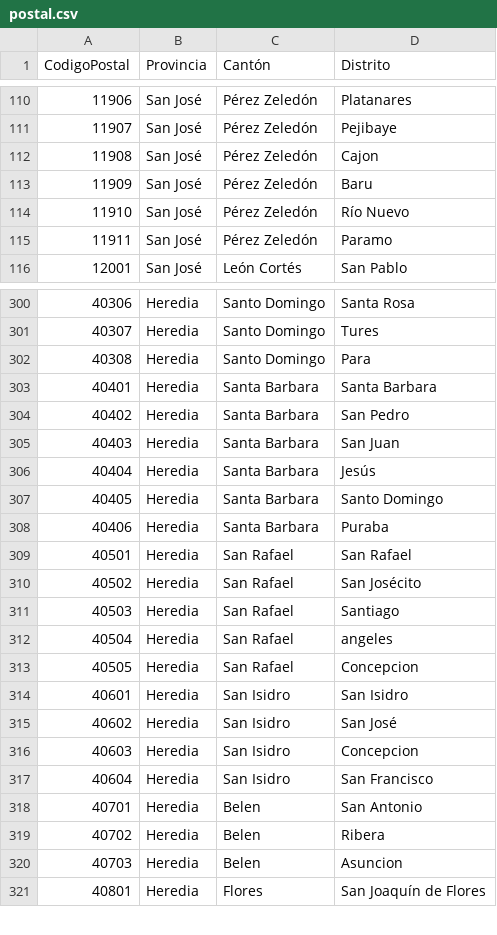
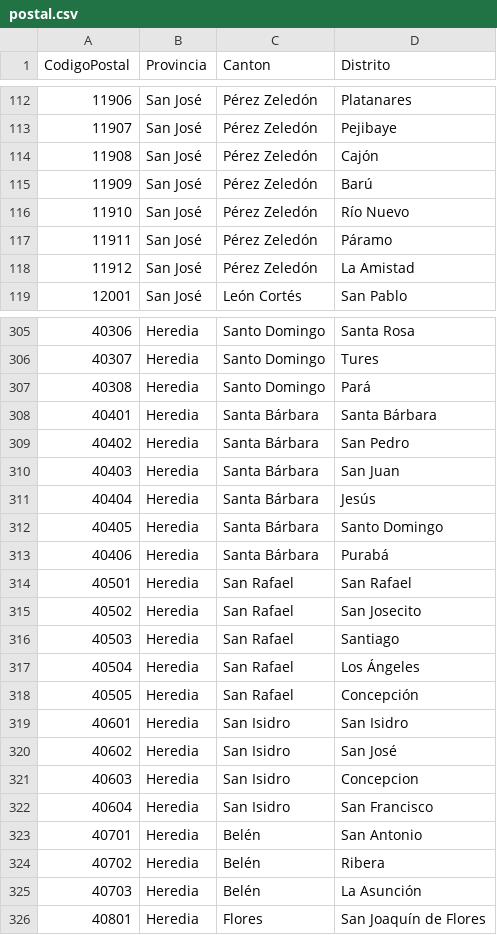
Before and after one commit to llperez/codigos_cr, a CSV file: postal.csv, drawn as a sheet; only a part is shown, gaps mark what is left out; the diff covers the shown part only.

```diff
--- a/postal.csv
+++ b/postal.csv
@@ -1 +1 @@
-CodigoPostal,Provincia,Cantón,Distrito
+CodigoPostal,Provincia,Canton,Distrito
@@ -111,6 +113,7 @@ CodigoPostal,Provincia,Cantón,Distrito
 11907,San José,Pérez Zeledón,Pejibaye
-11908,San José,Pérez Zeledón,Cajon
-11909,San José,Pérez Zeledón,Baru
+11908,San José,Pérez Zeledón,Cajón
+11909,San José,Pérez Zeledón,Barú
 11910,San José,Pérez Zeledón,Río Nuevo
-11911,San José,Pérez Zeledón,Paramo
+11911,San José,Pérez Zeledón,Páramo
+11912,San José,Pérez Zeledón,La Amistad
 12001,San José,León Cortés,San Pablo
@@ -301,14 +306,14 @@ CodigoPostal,Provincia,Cantón,Distrito
 40307,Heredia,Santo Domingo,Tures
-40308,Heredia,Santo Domingo,Para
-40401,Heredia,Santa Barbara,Santa Barbara
-40402,Heredia,Santa Barbara,San Pedro
-40403,Heredia,Santa Barbara,San Juan
-40404,Heredia,Santa Barbara,Jesús
-40405,Heredia,Santa Barbara,Santo Domingo
-40406,Heredia,Santa Barbara,Puraba
+40308,Heredia,Santo Domingo,Pará
+40401,Heredia,Santa Bárbara,Santa Bárbara
+40402,Heredia,Santa Bárbara,San Pedro
+40403,Heredia,Santa Bárbara,San Juan
+40404,Heredia,Santa Bárbara,Jesús
+40405,Heredia,Santa Bárbara,Santo Domingo
+40406,Heredia,Santa Bárbara,Purabá
 40501,Heredia,San Rafael,San Rafael
-40502,Heredia,San Rafael,San Josécito
+40502,Heredia,San Rafael,San Josecito
 40503,Heredia,San Rafael,Santiago
-40504,Heredia,San Rafael,angeles
-40505,Heredia,San Rafael,Concepcion
+40504,Heredia,San Rafael,Los Ángeles
+40505,Heredia,San Rafael,Concepción
 40601,Heredia,San Isidro,San Isidro
@@ -317,5 +322,5 @@ CodigoPostal,Provincia,Cantón,Distrito
 40604,Heredia,San Isidro,San Francisco
-40701,Heredia,Belen,San Antonio
-40702,Heredia,Belen,Ribera
-40703,Heredia,Belen,Asuncion
+40701,Heredia,Belén,San Antonio
+40702,Heredia,Belén,Ribera
+40703,Heredia,Belén,La Asunción
 40801,Heredia,Flores,San Joaquín de Flores
```
Also changed, not shown: 7 added rows and 57 edited cells elsewhere in this file, ASCII/postal.csv, electoral.csv, 9 other files.
